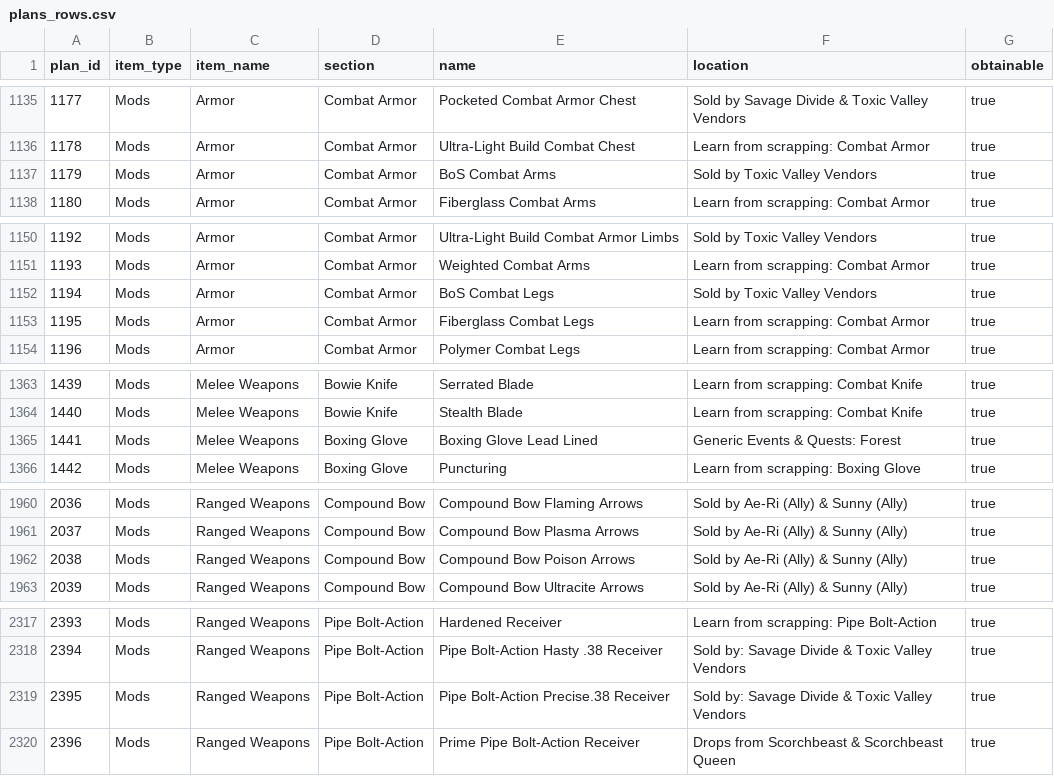
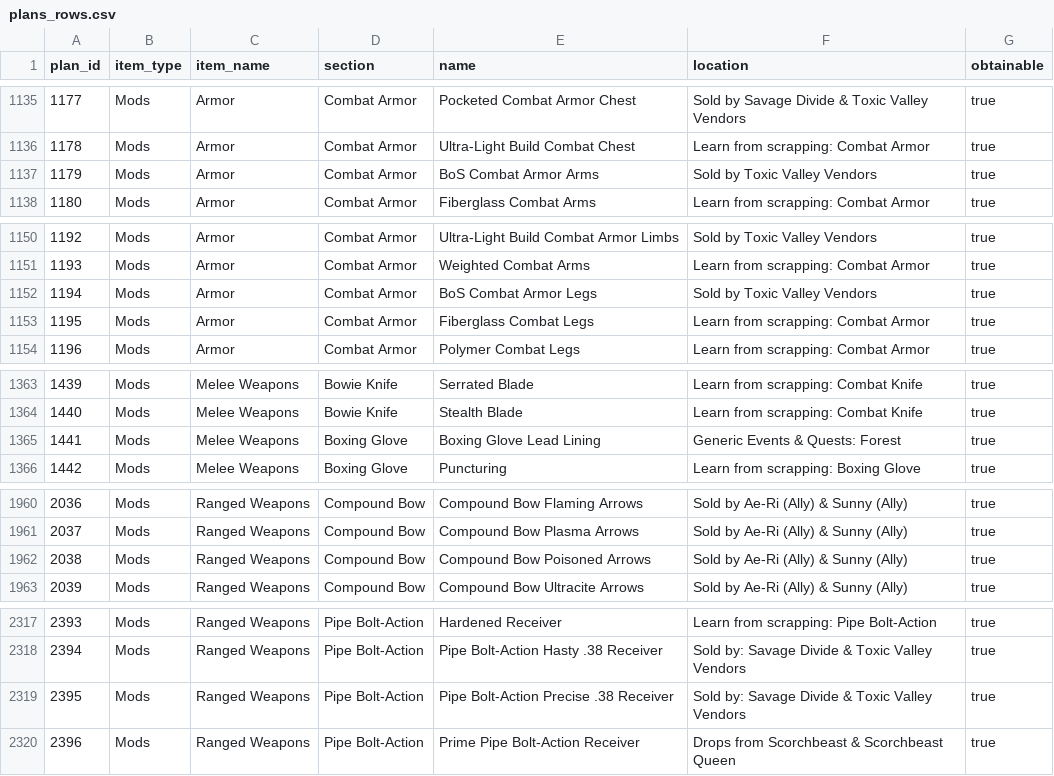
Before and after one commit to thewetzel/Fallout-76-Plan-and-Apparel-CSV-Database, a CSV file: plans_rows.csv, drawn as a sheet; only a part is shown, gaps mark what is left out; the diff covers the shown part only.

```diff
--- a/plans_rows.csv
+++ b/plans_rows.csv
@@ -1136,3 +1136,3 @@ plan_id,item_type,item_name,section,name,location,obtainable
 1178,Mods,Armor,Combat Armor,Ultra-Light Build Combat Chest,Learn from scrapping: Combat Armor,true
-1179,Mods,Armor,Combat Armor,BoS Combat Arms,Sold by Toxic Valley Vendors,true
+1179,Mods,Armor,Combat Armor,BoS Combat Armor Arms,Sold by Toxic Valley Vendors,true
 1180,Mods,Armor,Combat Armor,Fiberglass Combat Arms,Learn from scrapping: Combat Armor,true
@@ -1151,3 +1151,3 @@ plan_id,item_type,item_name,section,name,location,obtainable
 1193,Mods,Armor,Combat Armor,Weighted Combat Arms,Learn from scrapping: Combat Armor,true
-1194,Mods,Armor,Combat Armor,BoS Combat Legs,Sold by Toxic Valley Vendors,true
+1194,Mods,Armor,Combat Armor,BoS Combat Armor Legs,Sold by Toxic Valley Vendors,true
 1195,Mods,Armor,Combat Armor,Fiberglass Combat Legs,Learn from scrapping: Combat Armor,true
@@ -1364,3 +1364,3 @@ plan_id,item_type,item_name,section,name,location,obtainable
 1440,Mods,Melee Weapons,Bowie Knife,Stealth Blade,Learn from scrapping: Combat Knife,true
-1441,Mods,Melee Weapons,Boxing Glove,Boxing Glove Lead Lined,Generic Events & Quests: Forest,true
+1441,Mods,Melee Weapons,Boxing Glove,Boxing Glove Lead Lining,Generic Events & Quests: Forest,true
 1442,Mods,Melee Weapons,Boxing Glove,Puncturing,Learn from scrapping: Boxing Glove,true
@@ -1961,3 +1961,3 @@ plan_id,item_type,item_name,section,name,location,obtainable
 2037,Mods,Ranged Weapons,Compound Bow,Compound Bow Plasma Arrows,Sold by Ae-Ri (Ally) & Sunny (Ally),true
-2038,Mods,Ranged Weapons,Compound Bow,Compound Bow Poison Arrows,Sold by Ae-Ri (Ally) & Sunny (Ally),true
+2038,Mods,Ranged Weapons,Compound Bow,Compound Bow Poisoned Arrows,Sold by Ae-Ri (Ally) & Sunny (Ally),true
 2039,Mods,Ranged Weapons,Compound Bow,Compound Bow Ultracite Arrows,Sold by Ae-Ri (Ally) & Sunny (Ally),true
@@ -2318,3 +2318,3 @@ plan_id,item_type,item_name,section,name,location,obtainable
 2394,Mods,Ranged Weapons,Pipe Bolt-Action,Pipe Bolt-Action Hasty .38 Receiver,Sold by: Savage Divide & Toxic Valley Vendors,true
-2395,Mods,Ranged Weapons,Pipe Bolt-Action,Pipe Bolt-Action Precise.38 Receiver,Sold by: Savage Divide & Toxic Valley Vendors,true
+2395,Mods,Ranged Weapons,Pipe Bolt-Action,Pipe Bolt-Action Precise .38 Receiver,Sold by: Savage Divide & Toxic Valley Vendors,true
 2396,Mods,Ranged Weapons,Pipe Bolt-Action,Prime Pipe Bolt-Action Receiver,Drops from Scorchbeast & Scorchbeast Queen,true
```
Also changed, not shown: 18 edited cells elsewhere in this file.
